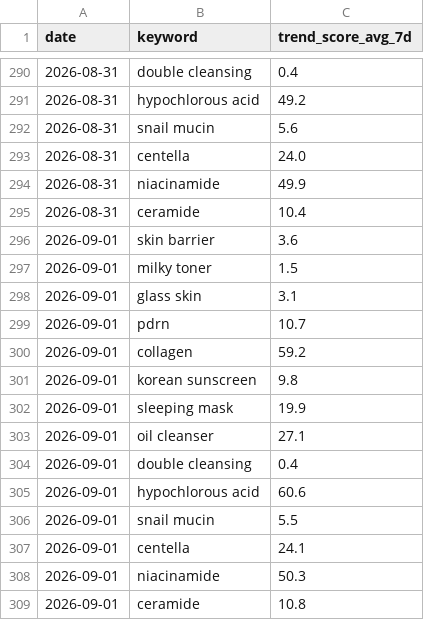
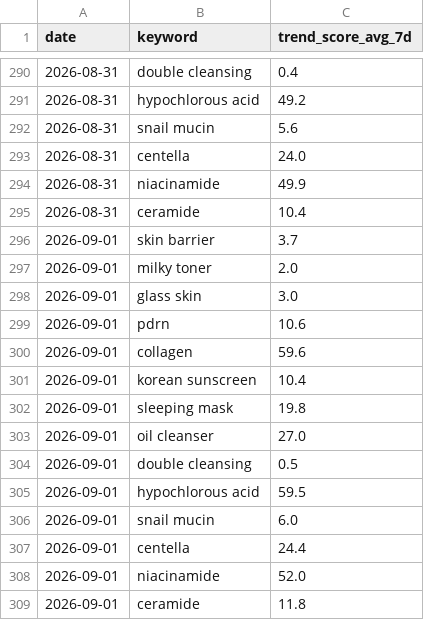
Before and after one commit to cw-ship-it/presail-brand-intel, a CSV file: data/google_trends_history.csv, drawn as a sheet; only a part is shown, gaps mark what is left out.

Commit message:
일일 데이터 자동 수집 2026-09-01

```diff
--- a/data/google_trends_history.csv
+++ b/data/google_trends_history.csv
@@ -295,15 +295,15 @@ date,keyword,trend_score_avg_7d
 2026-08-31,ceramide,10.4
-2026-09-01,skin barrier,3.6
-2026-09-01,milky toner,1.5
-2026-09-01,glass skin,3.1
-2026-09-01,pdrn,10.7
-2026-09-01,collagen,59.2
-2026-09-01,korean sunscreen,9.8
-2026-09-01,sleeping mask,19.9
-2026-09-01,oil cleanser,27.1
-2026-09-01,double cleansing,0.4
-2026-09-01,hypochlorous acid,60.6
-2026-09-01,snail mucin,5.5
-2026-09-01,centella,24.1
-2026-09-01,niacinamide,50.3
-2026-09-01,ceramide,10.8
+2026-09-01,skin barrier,3.7
+2026-09-01,milky toner,2.0
+2026-09-01,glass skin,3.0
+2026-09-01,pdrn,10.6
+2026-09-01,collagen,59.6
+2026-09-01,korean sunscreen,10.4
+2026-09-01,sleeping mask,19.8
+2026-09-01,oil cleanser,27.0
+2026-09-01,double cleansing,0.5
+2026-09-01,hypochlorous acid,59.5
+2026-09-01,snail mucin,6.0
+2026-09-01,centella,24.4
+2026-09-01,niacinamide,52.0
+2026-09-01,ceramide,11.8
```
